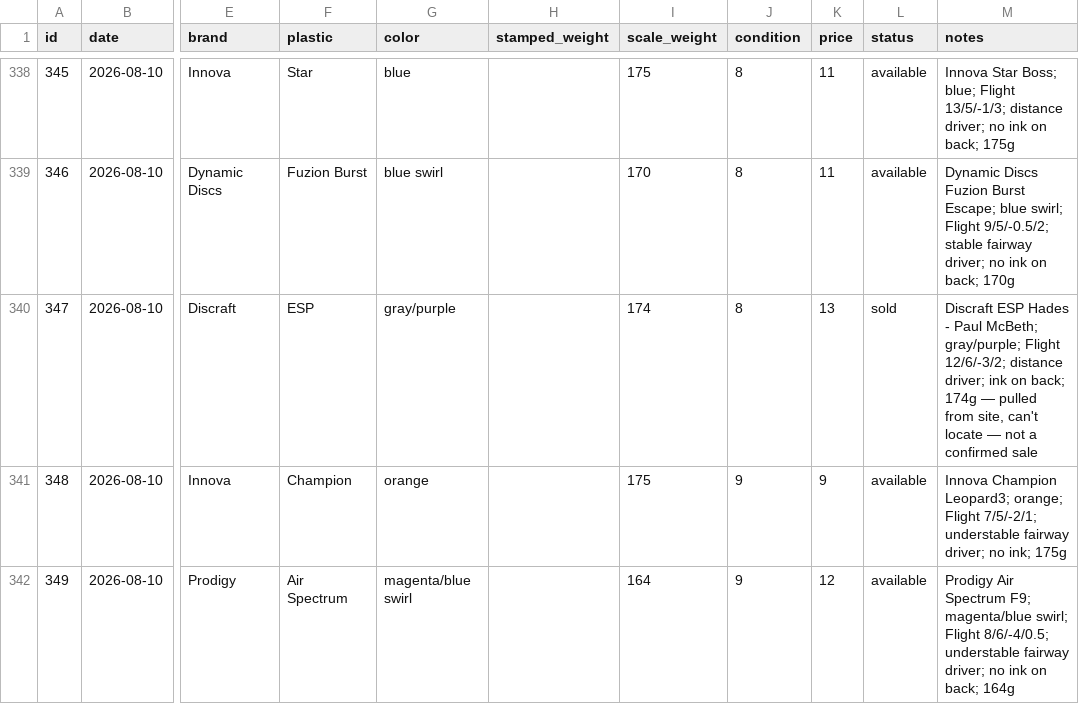
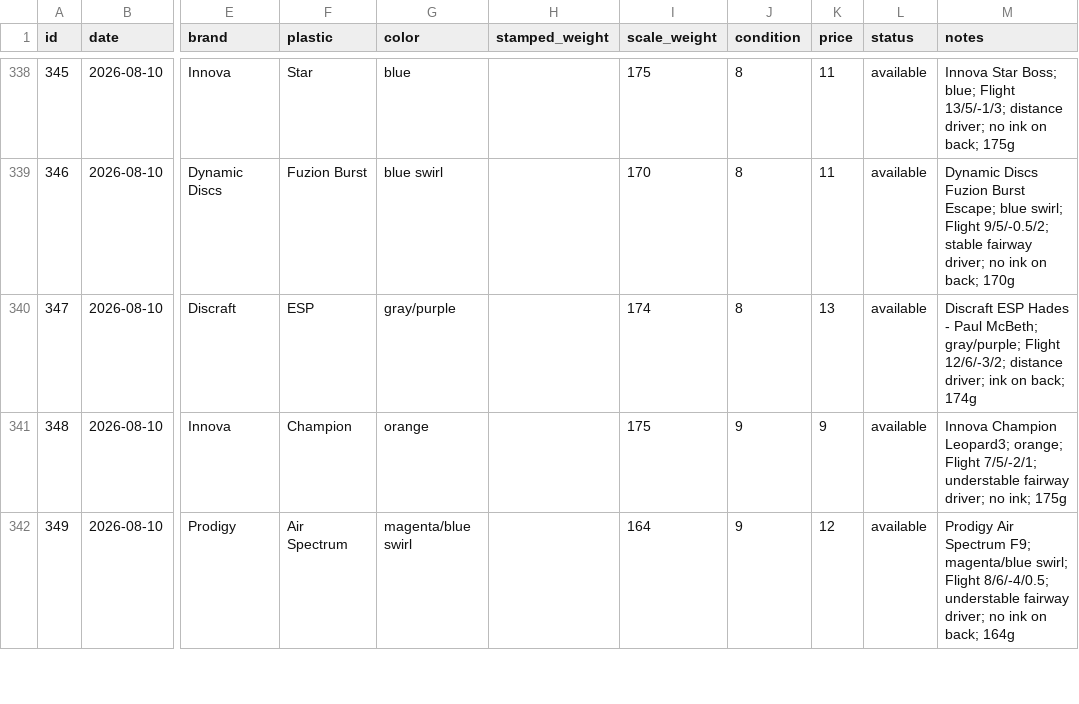
Before and after one commit to summitaiautomations-ui/juddy, a CSV file: disc-pics-data/inventory.csv, drawn as a sheet; only a part is shown, gaps mark what is left out; the diff names each change by its address in the sheet, - before the commit and + after, or states it on an @@ line.

```diff
--- a/disc-pics-data/inventory.csv
+++ b/disc-pics-data/inventory.csv
-L340 (status): sold
+L340 (status): available
-M340 (notes): …back; 174g — pulled from site, can't locate — not a confirmed sale
+M340 (notes): …back; 174g
```
Also changed, not shown: 1 other file.
